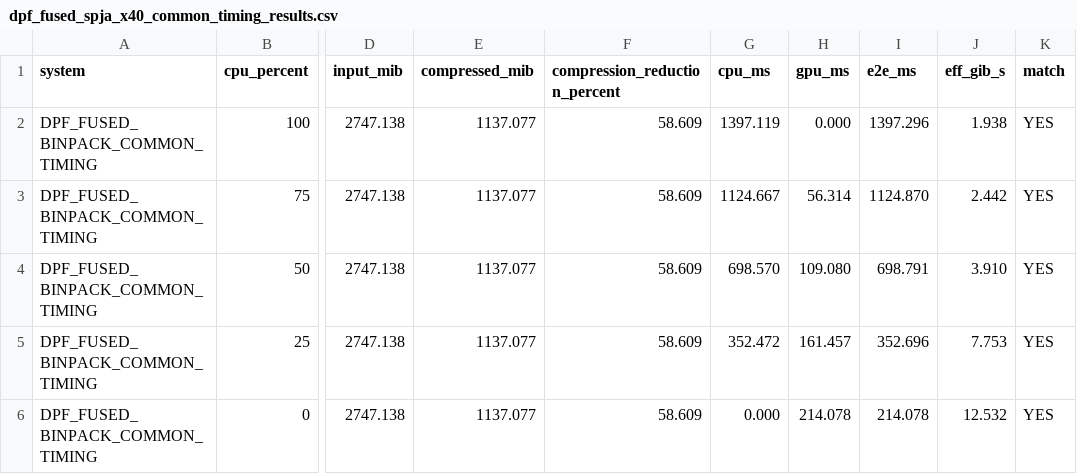
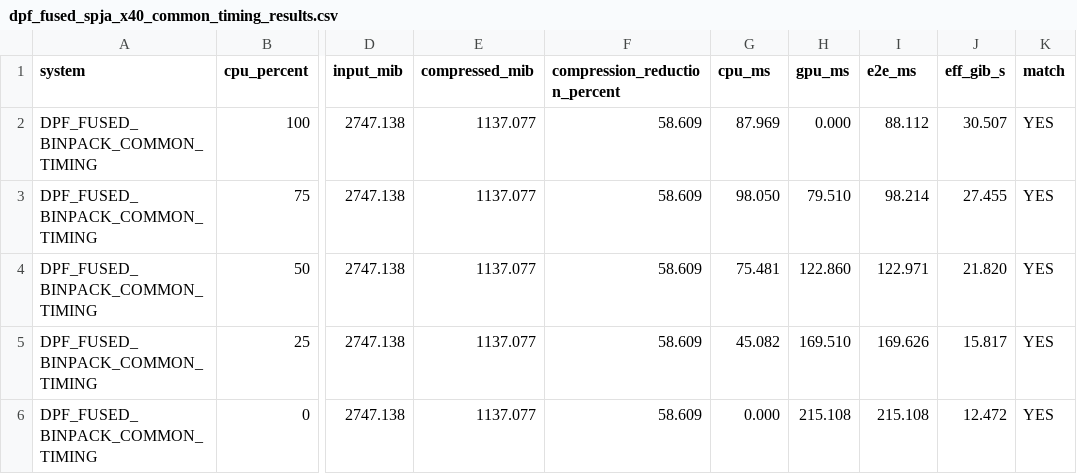
Before and after one commit to FaheemRiaz1/cpu-gpu-compression-throughput-benchmark, a CSV file: results/fastlanes_lz4nvcomp_dowda/csv/dpf_fused_spja_x40_common_timing_results.csv, drawn as a sheet; only a part is shown, gaps mark what is left out; the diff names each change by its address in the sheet, - before the commit and + after, or states it on an @@ line.

```diff
--- a/results/fastlanes_lz4nvcomp_dowda/csv/dpf_fused_spja_x40_common_timing_results.csv
+++ b/results/fastlanes_lz4nvcomp_dowda/csv/dpf_fused_spja_x40_common_timing_results.csv
-G2 (cpu_ms): 1397.119
+G2 (cpu_ms): 87.969
-I2 (e2e_ms): 1397.296
+I2 (e2e_ms): 88.112
-J2 (eff_gib_s): 1.938
+J2 (eff_gib_s): 30.507
-G3 (cpu_ms): 1124.667
+G3 (cpu_ms): 98.050
-H3 (gpu_ms): 56.314
+H3 (gpu_ms): 79.510
-I3 (e2e_ms): 1124.870
+I3 (e2e_ms): 98.214
-J3 (eff_gib_s): 2.442
+J3 (eff_gib_s): 27.455
-G4 (cpu_ms): 698.570
+G4 (cpu_ms): 75.481
-H4 (gpu_ms): 109.080
+H4 (gpu_ms): 122.860
-I4 (e2e_ms): 698.791
+I4 (e2e_ms): 122.971
-J4 (eff_gib_s): 3.910
+J4 (eff_gib_s): 21.820
-G5 (cpu_ms): 352.472
+G5 (cpu_ms): 45.082
-H5 (gpu_ms): 161.457
+H5 (gpu_ms): 169.510
-I5 (e2e_ms): 352.696
+I5 (e2e_ms): 169.626
-J5 (eff_gib_s): 7.753
+J5 (eff_gib_s): 15.817
-H6 (gpu_ms): 214.078
+H6 (gpu_ms): 215.108
-I6 (e2e_ms): 214.078
+I6 (e2e_ms): 215.108
-J6 (eff_gib_s): 12.532
+J6 (eff_gib_s): 12.472
```
Also changed, not shown: results/fastlanes_lz4nvcomp_dowda/csv/dpf_fused_spja_x40_common_timing_strings_results.csv, 8 other files.
